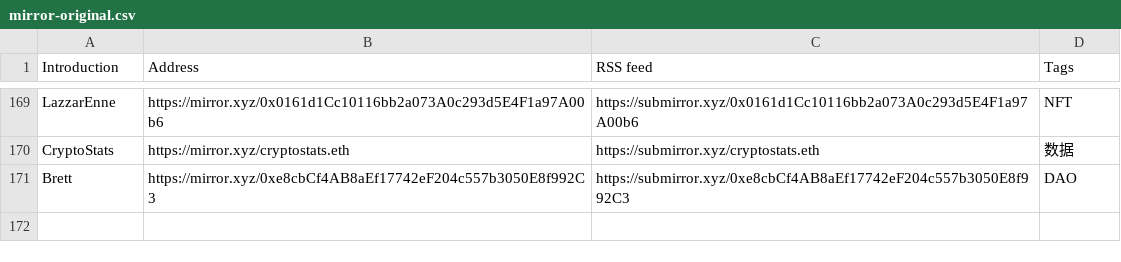
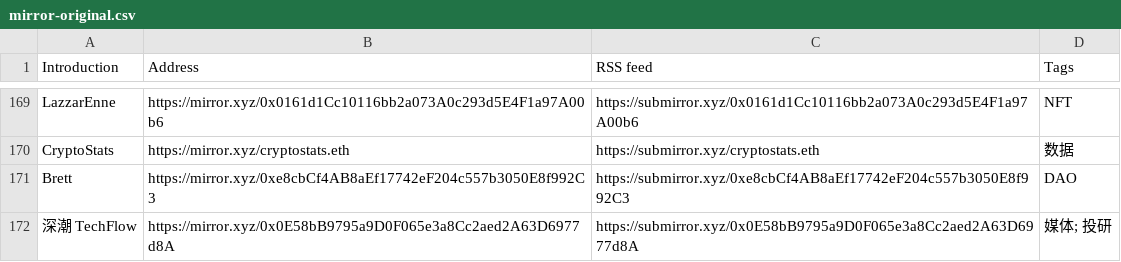
Before and after one commit to dbarobin/awesome-mirror, a CSV file: mirror-original.csv, drawn as a sheet; only a part is shown, gaps mark what is left out.

```diff
--- a/mirror-original.csv
+++ b/mirror-original.csv
@@ -171 +171,2 @@ CryptoStats, https://mirror.xyz/cryptostats.eth, https://submirror.xyz/cryptosta
 Brett, https://mirror.xyz/0xe8cbCf4AB8aEf17742eF204c557b3050E8f992C3, https://submirror.xyz/0xe8cbCf4AB8aEf17742eF204c557b3050E8f992C3, DAO
+深潮 TechFlow, https://mirror.xyz/0x0E58bB9795a9D0F065e3a8Cc2aed2A63D6977d8A, https://submirror.xyz/0x0E58bB9795a9D0F065e3a8Cc2aed2A63D6977d8A, 媒体; 投研
```
Also changed, not shown: mirror-original-langs.csv.
